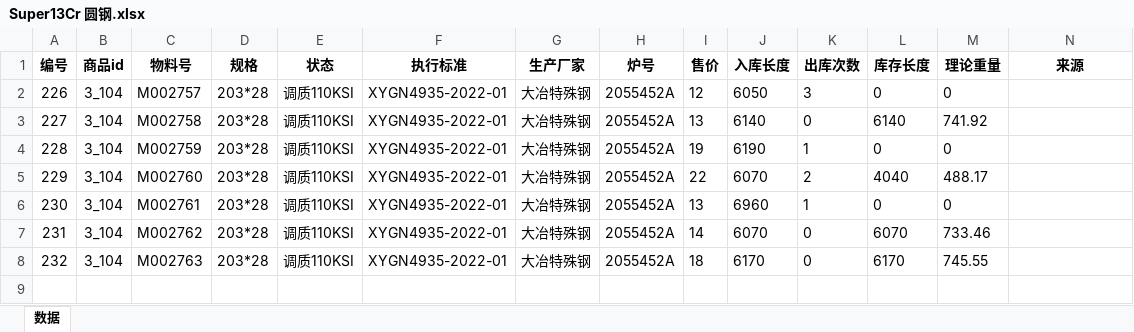
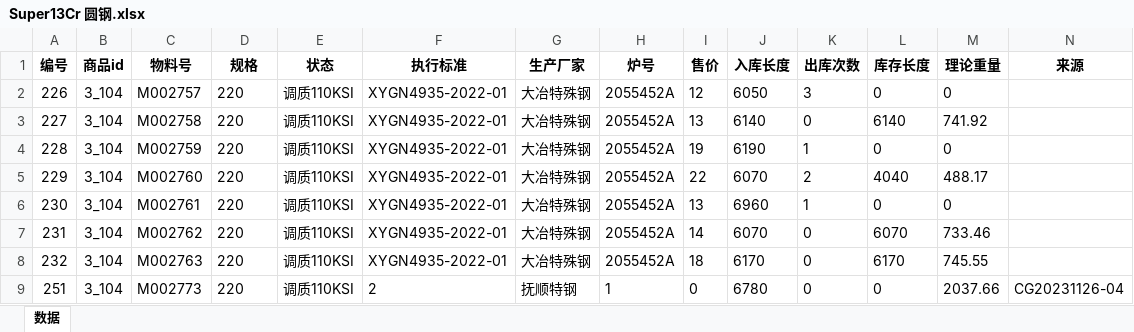
Before and after one commit to samlink/wx_stock, an Excel workbook: download/Super13Cr 圆钢.xlsx, sheet 数据, drawn as a sheet; only a part is shown; values as stored, in another font and other column widths than the file's, no borders; rows hold the shown columns only; the diff names each change by its address in the sheet, - before the commit and + after, or states it on an @@ line.

```diff
--- a/download/Super13Cr 圆钢.xlsx (sheet 数据)
+++ b/download/Super13Cr 圆钢.xlsx (sheet 数据)
-D2:D8 (规格): 203*28
+D2:D8 (规格): 220
+row 9: 251 | 3_104 | M002773 | 220 | 调质110KSI | 2 | 抚顺特钢 | 1 | 0 | 6780 | 0 | 0 | 2037.66 | CG20231126-04
```
Also changed, not shown: 11 other files.
